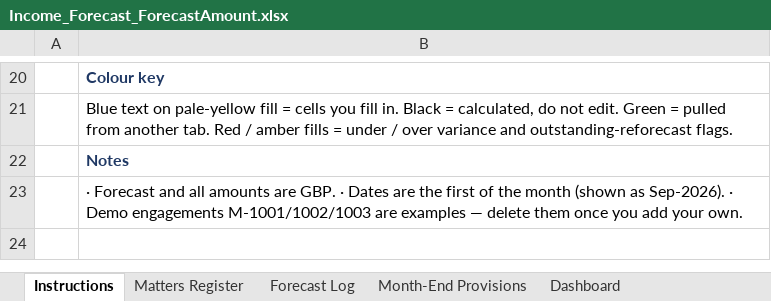
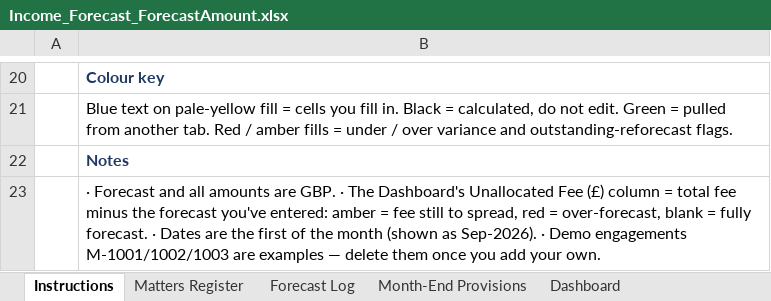
Before and after one commit to benn-web/cpg, an Excel workbook: Income_Forecast_ForecastAmount.xlsx, sheet Instructions, drawn as a sheet; only a part is shown, gaps mark what is left out; values as stored, in another font and other column widths than the file's, no borders; the diff names each change by its address in the sheet, - before the commit and + after, or states it on an @@ line.

```diff
--- a/Income_Forecast_ForecastAmount.xlsx (sheet Instructions)
+++ b/Income_Forecast_ForecastAmount.xlsx (sheet Instructions)
-B23: …GBP. · Dates are…
+B23: …GBP. · The Dashboard's Unallocated Fee (£) column = total fee minus the forecast you've entered: amber = fee still to spread, red = over-forecast, blank = fully forecast. · Dates are…
```
Also changed, not shown: sheet Dashboard, 1 other file.
